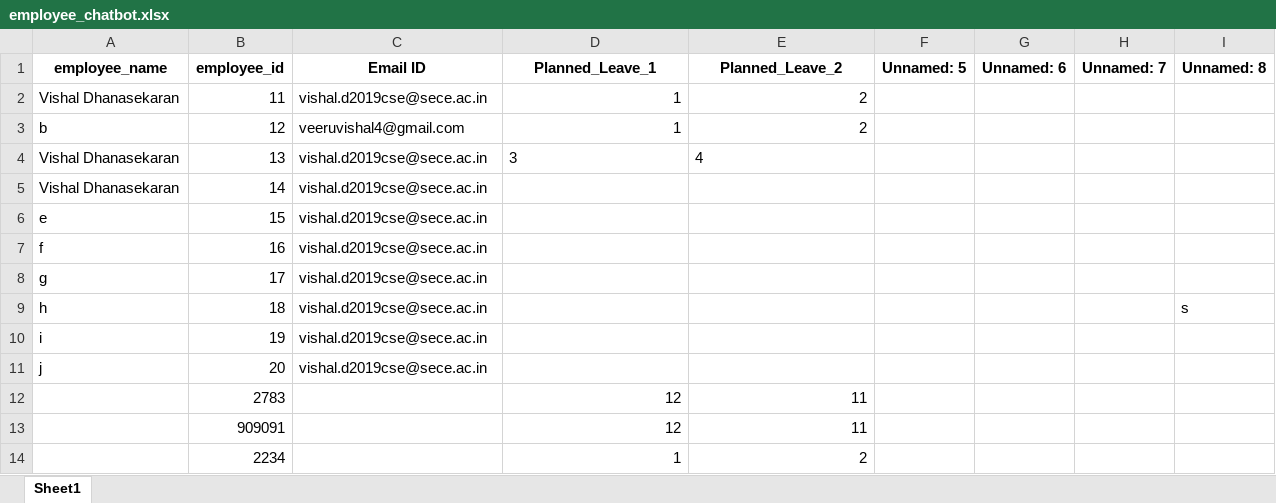
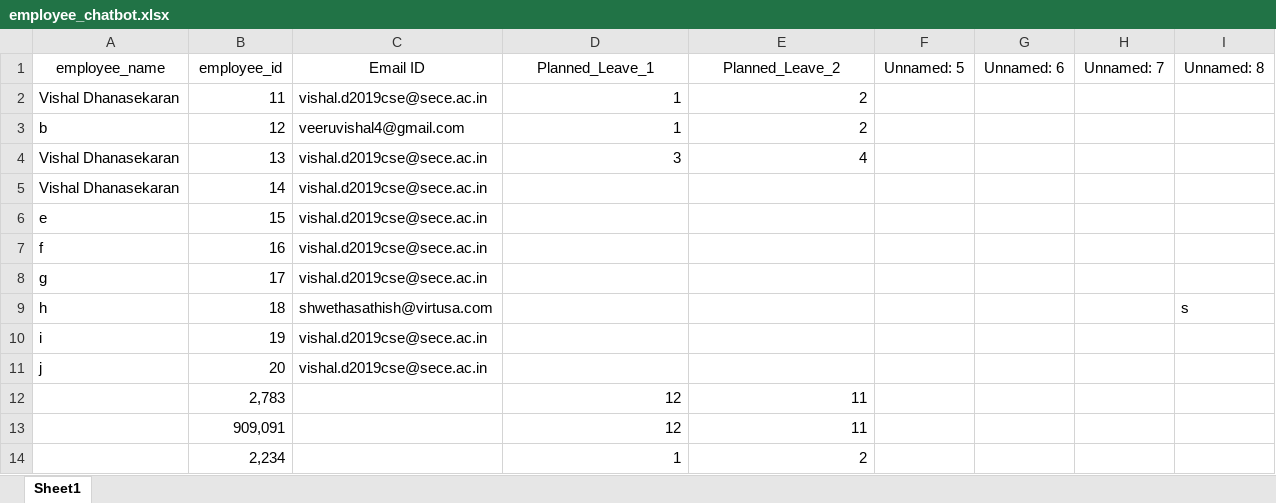
Before and after one commit to VishalDhanasek/flask, an Excel workbook: employee_chatbot.xlsx, sheet Sheet1, drawn as a sheet; values as stored, in another font and other column widths than the file's, no borders; the diff names each change by its address in the sheet, - before the commit and + after, or states it on an @@ line.

Commit message:
mail id change

```diff
--- a/employee_chatbot.xlsx (sheet Sheet1)
+++ b/employee_chatbot.xlsx (sheet Sheet1)
-A1:I1 bold: on
+A1:I1 bold: off
-D4:E4 alignment: left
+D4:E4 alignment: right
-C9 (Email ID): vishal.d2019cse@sece.ac.in
+C9 (Email ID): shwethasathish@virtusa.com
-B12 (employee_id): 2783
+B12 (employee_id): 2,783
-B13 (employee_id): 909091
+B13 (employee_id): 909,091
-B14 (employee_id): 2234
+B14 (employee_id): 2,234
```
